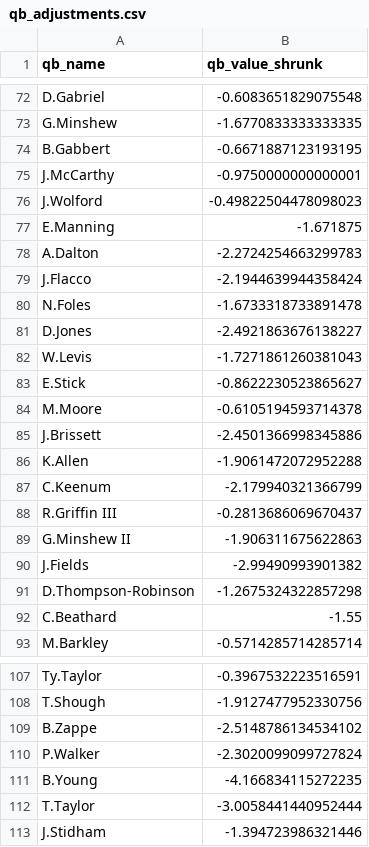
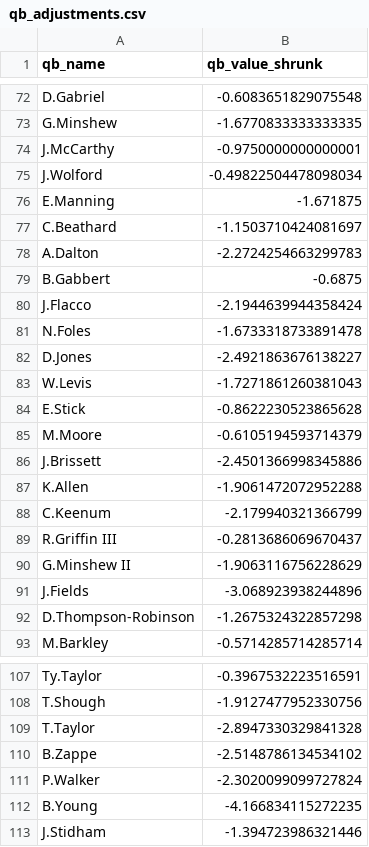
Before and after one commit to Mattjabro/nfl-spread-ev, a CSV file: results/qb_adjustments.csv, drawn as a sheet; only a part is shown, gaps mark what is left out; the diff covers the shown part only.

```diff
--- a/results/qb_adjustments.csv
+++ b/results/qb_adjustments.csv
@@ -73,7 +73,8 @@ D.Gabriel,-0.6083651829075548
 G.Minshew,-1.6770833333333335
-B.Gabbert,-0.6671887123193195
 J.McCarthy,-0.9750000000000001
-J.Wolford,-0.49822504478098023
+J.Wolford,-0.49822504478098034
 E.Manning,-1.671875
+C.Beathard,-1.1503710424081697
 A.Dalton,-2.2724254663299783
+B.Gabbert,-0.6875
 J.Flacco,-2.1944639944358424
@@ -82,4 +83,4 @@ D.Jones,-2.4921863676138227
 W.Levis,-1.7271861260381043
-E.Stick,-0.8622230523865627
-M.Moore,-0.6105194593714378
+E.Stick,-0.8622230523865628
+M.Moore,-0.6105194593714379
 J.Brissett,-2.4501366998345886
@@ -88,6 +89,5 @@ C.Keenum,-2.179940321366799
 R.Griffin III,-0.2813686069670437
-G.Minshew II,-1.906311675622863
-J.Fields,-2.99490993901382
+G.Minshew II,-1.9063116756228629
+J.Fields,-3.068923938244896
 D.Thompson-Robinson,-1.2675324322857298
-C.Beathard,-1.55
 M.Barkley,-0.5714285714285714
@@ -108,2 +108,3 @@ Ty.Taylor,-0.3967532223516591
 T.Shough,-1.9127477952330756
+T.Taylor,-2.8947330329841328
 B.Zappe,-2.5148786134534102
@@ -111,3 +112,2 @@ P.Walker,-2.3020099099727824
 B.Young,-4.166834115272235
-T.Taylor,-3.0058441440952444
 J.Stidham,-1.394723986321446
```
Also changed, not shown: 1 added row, 1 removed row, 1 moved row and 14 edited cells elsewhere in this file, results/estimated_qb_values.csv, 1 other file.
